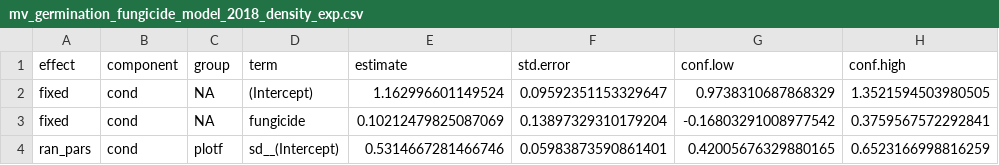
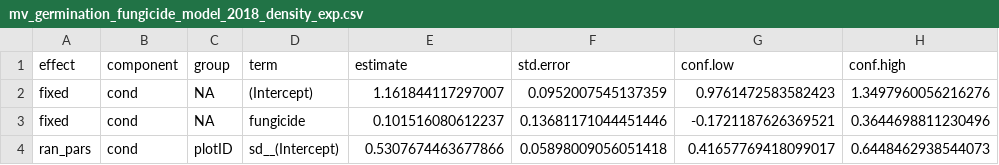
Before and after one commit to aekendig/invasive-grass-disease, a CSV file: output/mv_germination_fungicide_model_2018_density_exp.csv, drawn as a sheet.

```diff
--- a/output/mv_germination_fungicide_model_2018_density_exp.csv
+++ b/output/mv_germination_fungicide_model_2018_density_exp.csv
@@ -1,4 +1,4 @@
 effect,component,group,term,estimate,std.error,conf.low,conf.high
-fixed,cond,NA,(Intercept),1.162996601149524,0.09592351153329647,0.9738310687868329,1.3521594503980505
-fixed,cond,NA,fungicide,0.10212479825087069,0.13897329310179204,-0.16803291008977542,0.3759567572292841
-ran_pars,cond,plotf,sd__(Intercept),0.5314667281466746,0.05983873590861401,0.42005676329880165,0.6523166998816259
+fixed,cond,NA,(Intercept),1.161844117297007,0.0952007545137359,0.9761472583582423,1.3497960056216276
+fixed,cond,NA,fungicide,0.101516080612237,0.13681171044451446,-0.1721187626369521,0.3644698811230496
+ran_pars,cond,plotID,sd__(Intercept),0.5307674463677866,0.05898009056051418,0.41657769418099017,0.6448462938544073
```
Also changed, not shown: output/ev_germination_fungicide_model_2018_2019_density_exp.csv, output/mv_germination_infection_model_2018_density_exp.csv, 9 other files.
